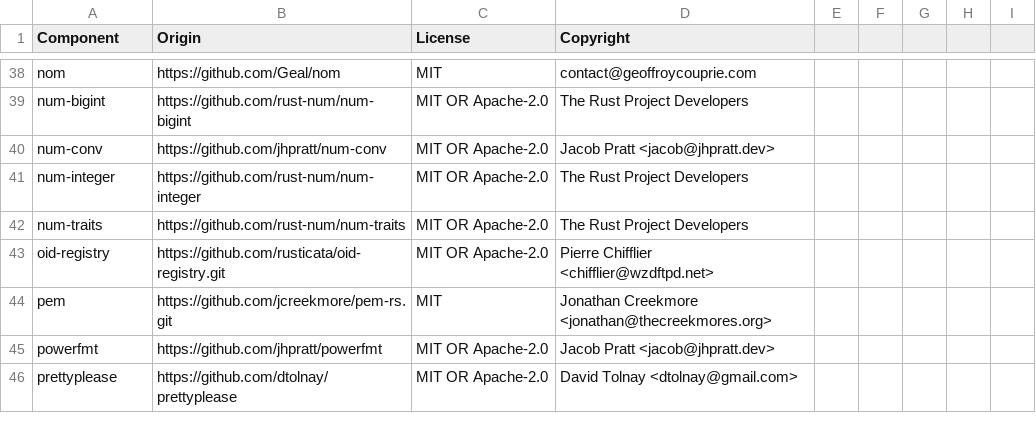
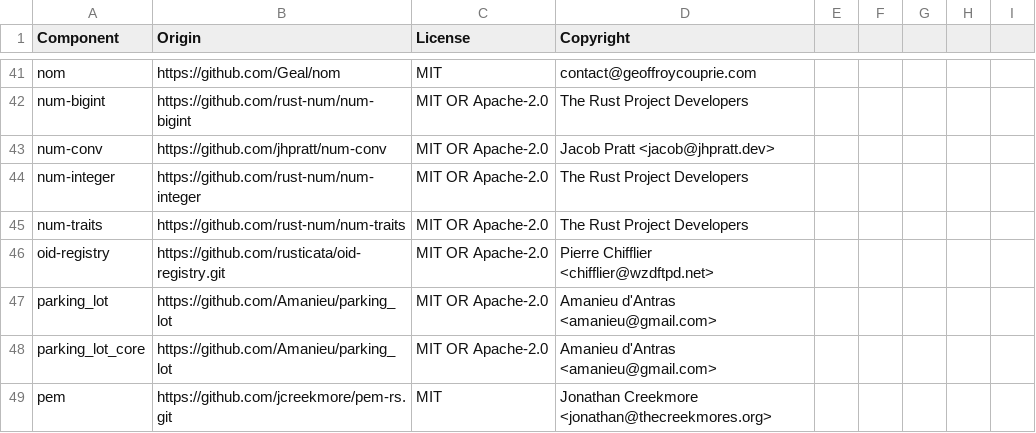
Before and after one commit to DataDog/libdd-rc, a CSV file: LICENSE-3rdparty.csv, drawn as a sheet; only a part is shown, gaps mark what is left out; the shorter side is filled out with more unchanged rows; the diff covers the shown part only; the diff names each change by its address in the sheet, - before the commit and + after, or states it on an @@ line.

Commit message:
chore(license): generate 3rdparty BOM

```diff
--- a/LICENSE-3rdparty.csv
+++ b/LICENSE-3rdparty.csv
+row 47: parking_lot | https://github.com/Amanieu/parking_lot | MIT OR Apache-2.0 | Amanieu d'Antras <amanieu@gmail.com>
+row 48: parking_lot_core | https://github.com/Amanieu/parking_lot | MIT OR Apache-2.0 | Amanieu d'Antras <amanieu@gmail.com>
```
Also changed, not shown: 10 added rows elsewhere in this file.
